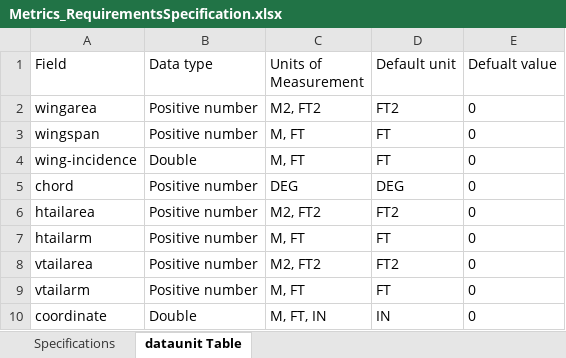
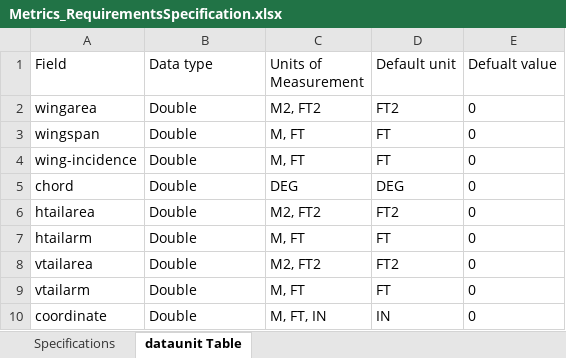
Before and after one commit to utastudents/jsbsimedit, an Excel workbook: requirements/userInterface/Metrics Group Requirements/Metrics_RequirementsSpecification.xlsx, sheet dataunit Table, drawn as a sheet; values as stored, in another font and other column widths than the file's, no borders; table styles not drawn; the diff names each change by its address in the sheet, - before the commit and + after, or states it on an @@ line.

```diff
--- a/requirements/userInterface/Metrics Group Requirements/Metrics_RequirementsSpecification.xlsx (sheet dataunit Table)
+++ b/requirements/userInterface/Metrics Group Requirements/Metrics_RequirementsSpecification.xlsx (sheet dataunit Table)
-B2:B3 (Data type): Positive number
+B2:B3 (Data type): Double
-B5:B9 (Data type): Positive number
+B5:B9 (Data type): Double
```
Also changed, not shown: sheet Specifications, 4 other files.
